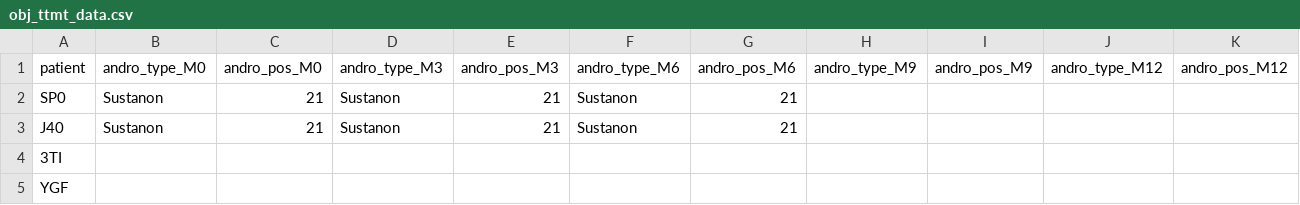
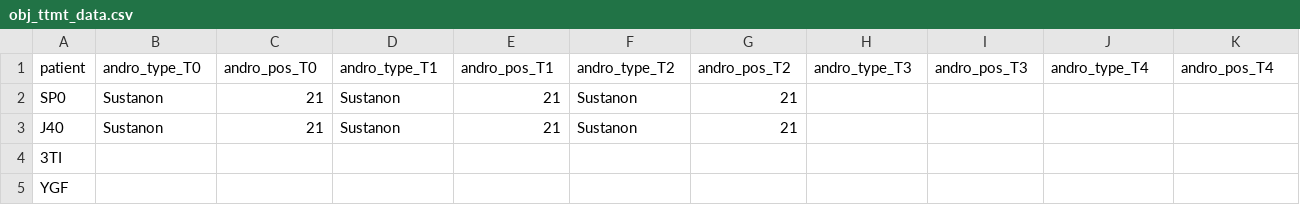
Before and after one commit to MaxenceOuafik/TFE_THAG_2022, a CSV file: data/obj_ttmt_data.csv, drawn as a sheet; only a part is shown; the diff covers the shown part only; the diff names each change by its address in the sheet, - before the commit and + after, or states it on an @@ line.

```diff
--- a/data/obj_ttmt_data.csv
+++ b/data/obj_ttmt_data.csv
-B1: andro_type_M0
+B1: andro_type_T0
-C1: andro_pos_M0
+C1: andro_pos_T0
-D1: andro_type_M3
+D1: andro_type_T1
-E1: andro_pos_M3
+E1: andro_pos_T1
-F1: andro_type_M6
+F1: andro_type_T2
-G1: andro_pos_M6
+G1: andro_pos_T2
-H1: andro_type_M9
+H1: andro_type_T3
-I1: andro_pos_M9
+I1: andro_pos_T3
-J1: andro_type_M12
+J1: andro_type_T4
-K1: andro_pos_M12
+K1: andro_pos_T4
```
Also changed, not shown: 20 edited cells elsewhere in this file, data/obj_date_data.csv, data/obj_lab_data.csv, 3 other files.
